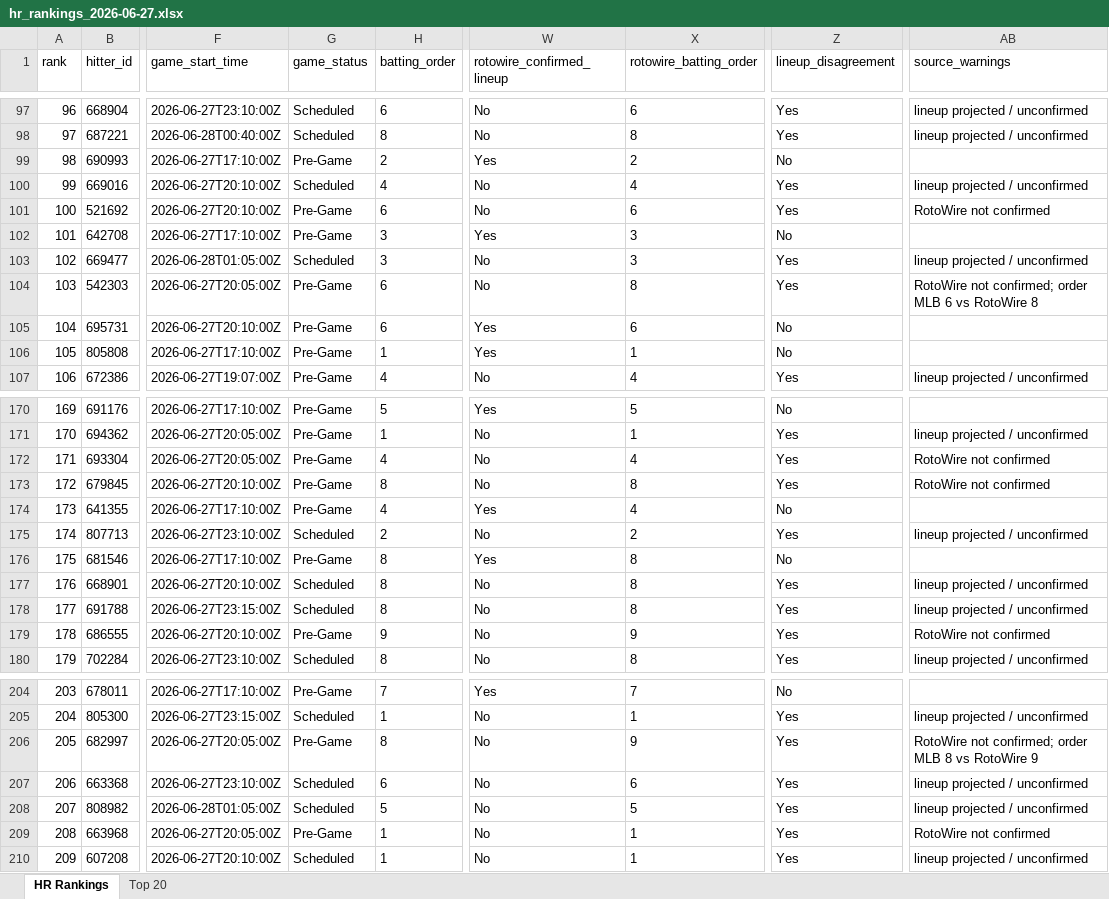
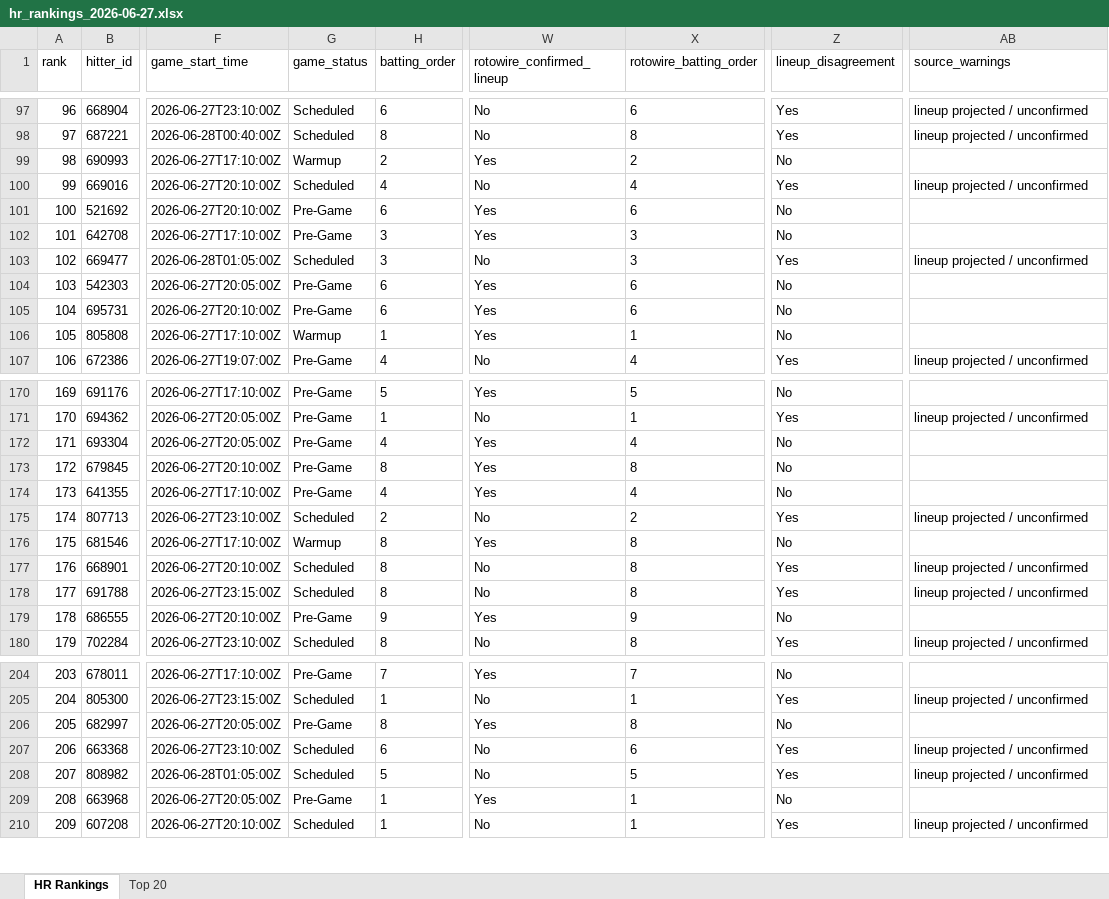
Before and after one commit to etbell28/hitter-tool, an Excel workbook: outputs/daily/hr_rankings_2026-06-27.xlsx, sheet HR Rankings, drawn as a sheet; only a part is shown, gaps mark what is left out; values as stored, in another font and other column widths than the file's, no borders; the diff covers the shown part only; the diff names each change by its address in the sheet, - before the commit and + after, or states it on an @@ line.

```diff
--- a/outputs/daily/hr_rankings_2026-06-27.xlsx (sheet HR Rankings)
+++ b/outputs/daily/hr_rankings_2026-06-27.xlsx (sheet HR Rankings)
-G99 (game_status): Pre-Game
+G99 (game_status): Warmup
-W101 (rotowire_confirmed_lineup): No
+W101 (rotowire_confirmed_lineup): Yes
-Z101 (lineup_disagreement): Yes
+Z101 (lineup_disagreement): No
-AB101 (source_warnings): RotoWire not confirmed
+AB101 (source_warnings): (empty)
-W104 (rotowire_confirmed_lineup): No
+W104 (rotowire_confirmed_lineup): Yes
-X104 (rotowire_batting_order): 8
+X104 (rotowire_batting_order): 6
-Z104 (lineup_disagreement): Yes
+Z104 (lineup_disagreement): No
-AB104 (source_warnings): RotoWire not confirmed; order MLB 6 vs RotoWire 8
+AB104 (source_warnings): (empty)
-G106 (game_status): Pre-Game
+G106 (game_status): Warmup
-W172:W173 (rotowire_confirmed_lineup): No
+W172:W173 (rotowire_confirmed_lineup): Yes
-Z172:Z173 (lineup_disagreement): Yes
+Z172:Z173 (lineup_disagreement): No
-AB172:AB173 (source_warnings): RotoWire not confirmed
+AB172:AB173 (source_warnings): (empty)
-G176 (game_status): Pre-Game
+G176 (game_status): Warmup
-W179 (rotowire_confirmed_lineup): No
+W179 (rotowire_confirmed_lineup): Yes
-Z179 (lineup_disagreement): Yes
+Z179 (lineup_disagreement): No
-AB179 (source_warnings): RotoWire not confirmed
+AB179 (source_warnings): (empty)
-W206 (rotowire_confirmed_lineup): No
+W206 (rotowire_confirmed_lineup): Yes
-X206 (rotowire_batting_order): 9
+X206 (rotowire_batting_order): 8
-Z206 (lineup_disagreement): Yes
+Z206 (lineup_disagreement): No
-AB206 (source_warnings): RotoWire not confirmed; order MLB 8 vs RotoWire 9
+AB206 (source_warnings): (empty)
-W209 (rotowire_confirmed_lineup): No
+W209 (rotowire_confirmed_lineup): Yes
-Z209 (lineup_disagreement): Yes
+Z209 (lineup_disagreement): No
-AB209 (source_warnings): RotoWire not confirmed
+AB209 (source_warnings): (empty)
```
Also changed, not shown: 50 edited cells elsewhere in this sheet, sheet Top 20, outputs/daily/hr_rankings_2026-06-27_full.xlsx, outputs/hr_rankings.xlsx, 7 other files.
